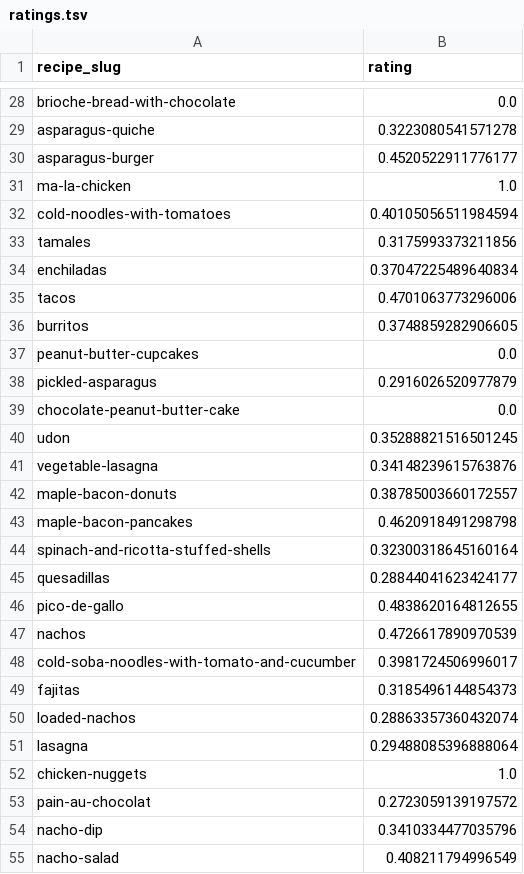
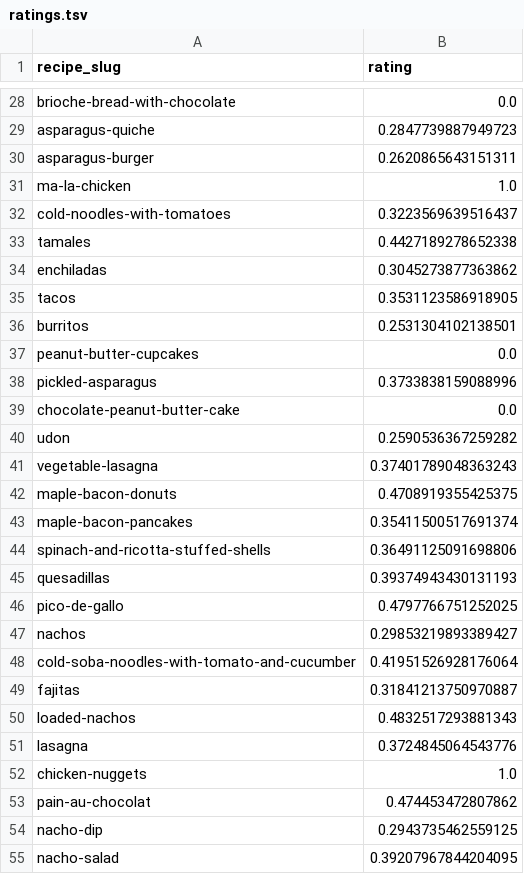
Before and after one commit to paumar2/bu-dx704-pmm, a TSV file: project-4/ratings.tsv, drawn as a sheet; only a part is shown, gaps mark what is left out; the diff covers the shown part only; the diff names each change by its address in the sheet, - before the commit and + after, or states it on an @@ line.

```diff
--- a/project-4/ratings.tsv
+++ b/project-4/ratings.tsv
-B29 (rating): 0.3223080541571278
+B29 (rating): 0.2847739887949723
-B30 (rating): 0.4520522911776177
+B30 (rating): 0.2620865643151311
-B32 (rating): 0.40105056511984594
+B32 (rating): 0.3223569639516437
-B33 (rating): 0.3175993373211856
+B33 (rating): 0.4427189278652338
-B34 (rating): 0.37047225489640834
+B34 (rating): 0.3045273877363862
-B35 (rating): 0.4701063773296006
+B35 (rating): 0.3531123586918905
-B36 (rating): 0.3748859282906605
+B36 (rating): 0.2531304102138501
-B38 (rating): 0.2916026520977879
+B38 (rating): 0.3733838159088996
-B40 (rating): 0.35288821516501245
+B40 (rating): 0.2590536367259282
-B41 (rating): 0.34148239615763876
+B41 (rating): 0.37401789048363243
-B42 (rating): 0.38785003660172557
+B42 (rating): 0.4708919355425375
-B43 (rating): 0.4620918491298798
+B43 (rating): 0.35411500517691374
-B44 (rating): 0.32300318645160164
+B44 (rating): 0.36491125091698806
-B45 (rating): 0.28844041623424177
+B45 (rating): 0.39374943430131193
-B46 (rating): 0.4838620164812655
+B46 (rating): 0.4797766751252025
-B47 (rating): 0.4726617890970539
+B47 (rating): 0.29853219893389427
-B48 (rating): 0.3981724506996017
+B48 (rating): 0.41951526928176064
-B49 (rating): 0.3185496144854373
+B49 (rating): 0.31841213750970887
-B50 (rating): 0.28863357360432074
+B50 (rating): 0.4832517293881343
-B51 (rating): 0.29488085396888064
+B51 (rating): 0.3724845064543776
-B53 (rating): 0.2723059139197572
+B53 (rating): 0.474453472807862
-B54 (rating): 0.3410334477035796
+B54 (rating): 0.2943735462559125
-B55 (rating): 0.408211794996549
+B55 (rating): 0.39207967844204095
```
Also changed, not shown: 55 edited cells elsewhere in this file, 6 other files.
